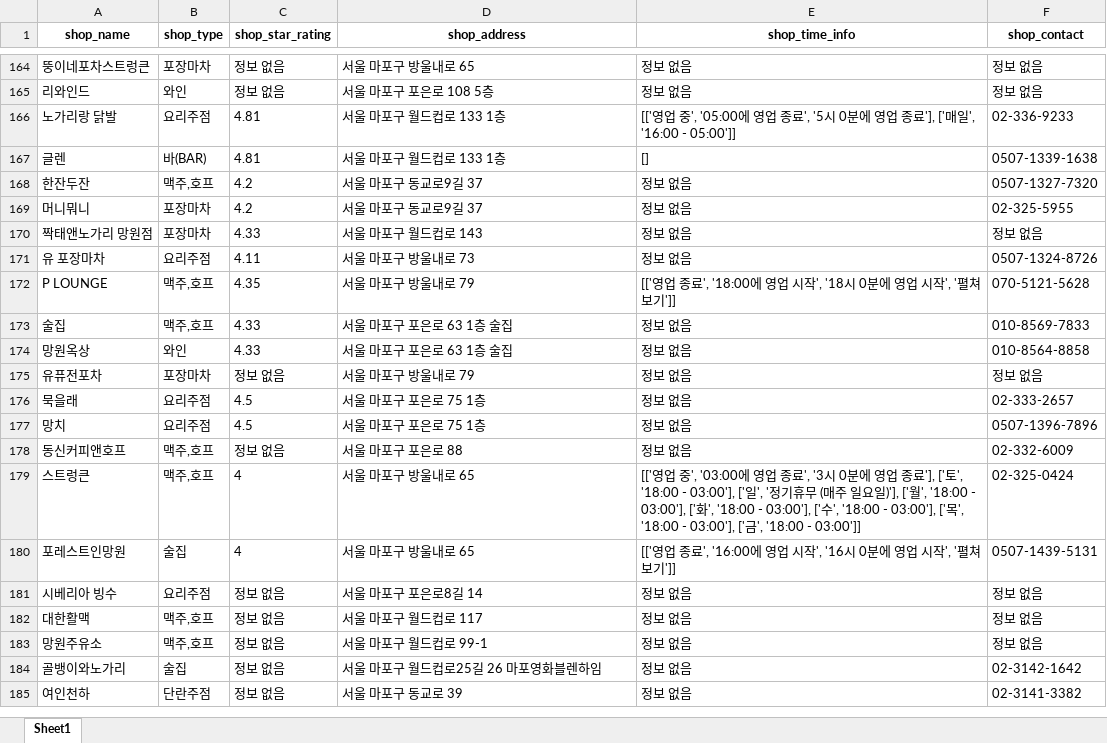
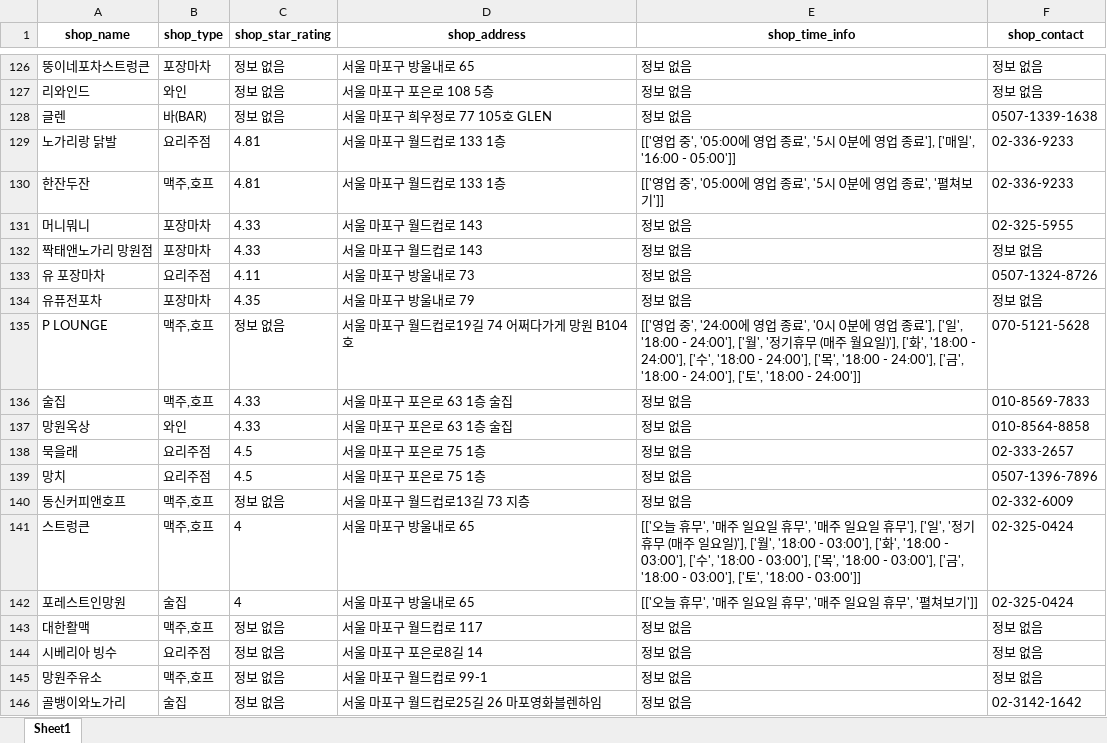
Before and after one commit to JaeY0ung/SimYaSikDang, an Excel workbook: excel/망원술집.xlsx, sheet Sheet1, drawn as a sheet; only a part is shown, gaps mark what is left out; the shorter side is filled out with more unchanged rows; values as stored, in another font and other column widths than the file's, no borders; removed rows and columns are numbered as before the commit, all else as after; the diff covers the shown part only; the diff names each change by its address in the sheet, - before the commit and + after, or states it on an @@ line.

```diff
--- a/excel/망원술집.xlsx (sheet Sheet1)
+++ b/excel/망원술집.xlsx (sheet Sheet1)
+row 128: 글렌 | 바(BAR) | 정보 없음 | 서울 마포구 희우정로 77 105호 GLEN | 정보 없음 | 0507-1339-1638
-row 167: 글렌 | 바(BAR) | 4.81 | 서울 마포구 월드컵로 133 1층 | [] | 0507-1339-1638
-C130 (shop_star_rating): 4.2
+C130 (shop_star_rating): 4.81
-D130 (shop_address): 서울 마포구 동교로9길 37
+D130 (shop_address): 서울 마포구 월드컵로 133 1층
-E130 (shop_time_info): 정보 없음
+E130 (shop_time_info): [['영업 중', '05:00에 영업 종료', '5시 0분에 영업 종료', '펼쳐보기']]
-F130 (shop_contact): 0507-1327-7320
+F130 (shop_contact): 02-336-9233
-C131 (shop_star_rating): 4.2
+C131 (shop_star_rating): 4.33
-D131 (shop_address): 서울 마포구 동교로9길 37
+D131 (shop_address): 서울 마포구 월드컵로 143
+row 134: 유퓨전포차 | 포장마차 | 4.35 | 서울 마포구 방울내로 79 | 정보 없음 | 정보 없음
-C135 (shop_star_rating): 4.35
+C135 (shop_star_rating): 정보 없음
-D135 (shop_address): 서울 마포구 방울내로 79
+D135 (shop_address): 서울 마포구 월드컵로19길 74 어쩌다가게 망원 B104호
-E135 (shop_time_info): [['영업 종료', '18:00에 영업 시작', '18시 0분에 영업 시작', '펼쳐보기']]
+E135 (shop_time_info): [['영업 중', '24:00에 영업 종료', '0시 0분에 영업 종료'], ['일', '18:00 - 24:00'], ['월', '정기휴무 (매주 월요일)'], ['화', '18:00 - 24:00'], ['수', '18:00 - 24:00'], ['목', '18:00 - 24:00'], ['금', '18:00 - 24:00'], ['토', '18:00 - 24:00']]
-row 175: 유퓨전포차 | 포장마차 | 정보 없음 | 서울 마포구 방울내로 79 | 정보 없음 | 정보 없음
-D140 (shop_address): 서울 마포구 포은로 88
+D140 (shop_address): 서울 마포구 월드컵로13길 73 지층
-E141 (shop_time_info): [['영업 중', '03:00에 영업 종료', '3시 0분에 영업 종료'], ['토', '18:00 - 03:00'], ['일', '정기휴무 (매주 일요일)'], ['월', '18:00 - 03:00'], ['화', '18:00 - 03:00'], ['수', '18:00 - 03:00'], ['목', '18:00 - 03:00'], ['금', '18:00…
+E141 (shop_time_info): [['오늘 휴무', '매주 일요일 휴무', '매주 일요일 휴무'], ['일', '정기휴무 (매주 일요일)'], ['월', '18:00 - 03:00'], ['화', '18:00 - 03:00'], ['수', '18:00 - 03:00'], ['목', '18:00 - 03:00'], ['금', '18:00 - 03:00'], ['토', '18:00…
-E142 (shop_time_info): [['영업 종료', '16:00에 영업 시작', '16시 0분에 영업 시작', '펼쳐…
+E142 (shop_time_info): [['오늘 휴무', '매주 일요일 휴무', '매주 일요일 휴무', '펼쳐…
-F142 (shop_contact): 0507-1439-5131
+F142 (shop_contact): 02-325-0424
@@ row 182 moved to row 143: 대한활맥 @@
```
Also changed, not shown: 71 added rows, 129 removed rows, 3 moved rows and 206 edited cells elsewhere in this sheet, 6 other files.
